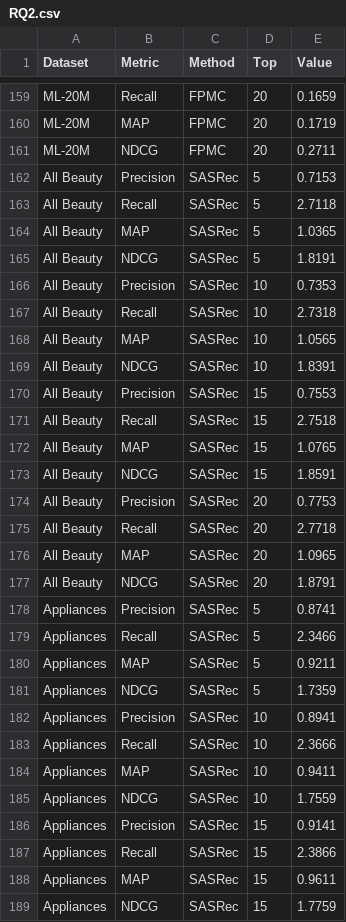
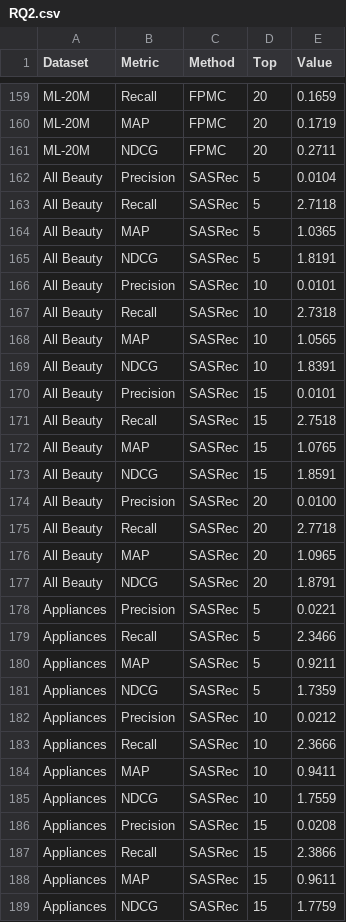
Before and after one commit to nikornkan/datatest, a CSV file: RQ2.csv, drawn as a sheet; only a part is shown, gaps mark what is left out; the diff covers the shown part only.

```diff
--- a/RQ2.csv
+++ b/RQ2.csv
@@ -161,3 +161,3 @@ ML-20M,MAP,FPMC,20,0.1719
 ML-20M,NDCG,FPMC,20,0.2711
-All Beauty,Precision,SASRec,5,0.7153
+All Beauty,Precision,SASRec,5,0.0104
 All Beauty,Recall,SASRec,5,2.7118
@@ -165,3 +165,3 @@ All Beauty,MAP,SASRec,5,1.0365
 All Beauty,NDCG,SASRec,5,1.8191
-All Beauty,Precision,SASRec,10,0.7353
+All Beauty,Precision,SASRec,10,0.0101
 All Beauty,Recall,SASRec,10,2.7318
@@ -169,3 +169,3 @@ All Beauty,MAP,SASRec,10,1.0565
 All Beauty,NDCG,SASRec,10,1.8391
-All Beauty,Precision,SASRec,15,0.7553
+All Beauty,Precision,SASRec,15,0.0101
 All Beauty,Recall,SASRec,15,2.7518
@@ -173,3 +173,3 @@ All Beauty,MAP,SASRec,15,1.0765
 All Beauty,NDCG,SASRec,15,1.8591
-All Beauty,Precision,SASRec,20,0.7753
+All Beauty,Precision,SASRec,20,0.0100
 All Beauty,Recall,SASRec,20,2.7718
@@ -177,3 +177,3 @@ All Beauty,MAP,SASRec,20,1.0965
 All Beauty,NDCG,SASRec,20,1.8791
-Appliances,Precision,SASRec,5,0.8741
+Appliances,Precision,SASRec,5,0.0221
 Appliances,Recall,SASRec,5,2.3466
@@ -181,3 +181,3 @@ Appliances,MAP,SASRec,5,0.9211
 Appliances,NDCG,SASRec,5,1.7359
-Appliances,Precision,SASRec,10,0.8941
+Appliances,Precision,SASRec,10,0.0212
 Appliances,Recall,SASRec,10,2.3666
@@ -185,3 +185,3 @@ Appliances,MAP,SASRec,10,0.9411
 Appliances,NDCG,SASRec,10,1.7559
-Appliances,Precision,SASRec,15,0.9141
+Appliances,Precision,SASRec,15,0.0208
 Appliances,Recall,SASRec,15,2.3866
```
Also changed, not shown: 113 edited cells elsewhere in this file.
